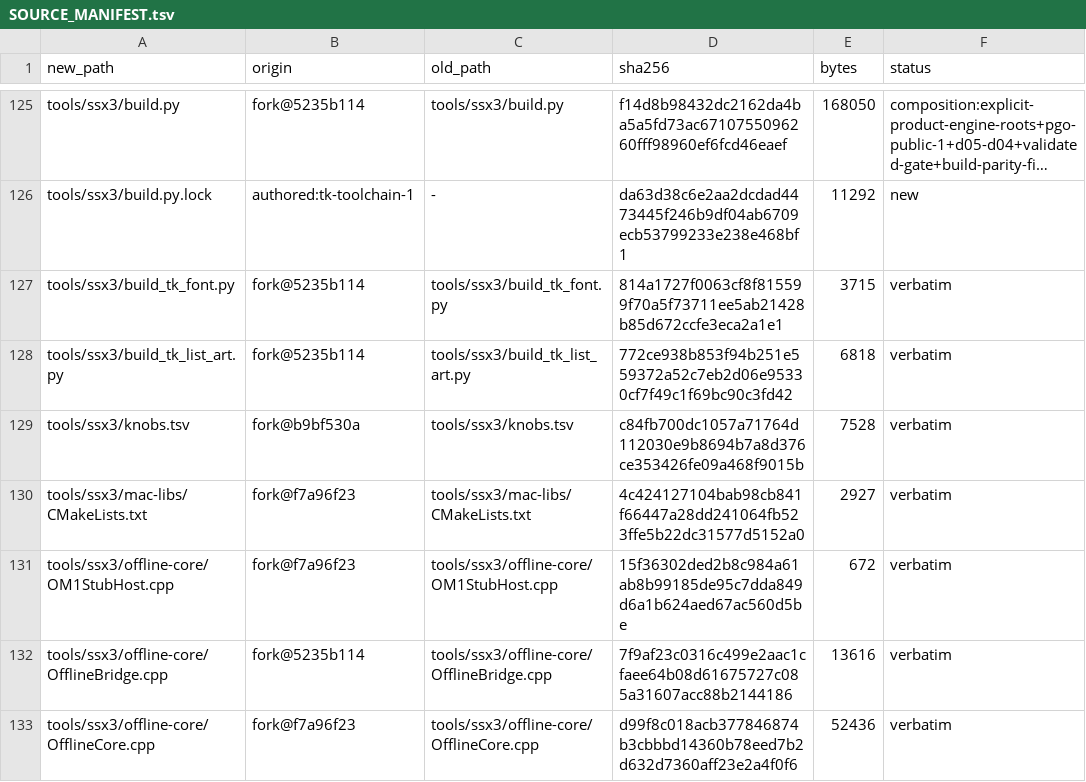
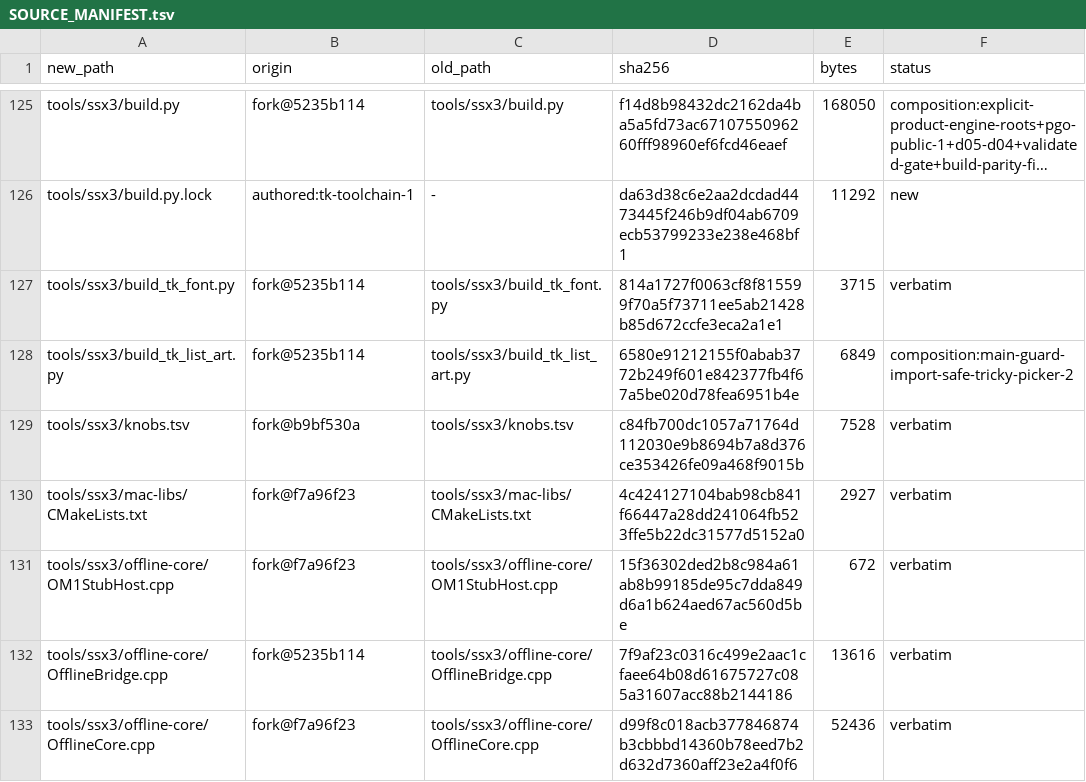
Before and after one commit to brad-richardson/ssx3-120, a TSV file: SOURCE_MANIFEST.tsv, drawn as a sheet; only a part is shown, gaps mark what is left out; long unchanged cells end in ….

Commit message:
[tricky-picker-2] Reclassify guarded bake script as composition
check_manifest follow-up: build_tk_list_art.py gained a main() import guard (import-safe for the atlas step); logic identical. No push.

Orchestrated-By: Muse Code

```diff
--- a/SOURCE_MANIFEST.tsv
+++ b/SOURCE_MANIFEST.tsv
@@ -127,3 +127,3 @@ tools/ssx3/build.py.lock	authored:tk-toolchain-1	-	da63d38c6e2aa2dcdad4473445f24
 tools/ssx3/build_tk_font.py	fork@5235b114	tools/ssx3/build_tk_font.py	814a1727f0063cf8f815599f70a5f73711ee5ab21428b85d672ccfe3eca2a1e1	3715	verbatim
-tools/ssx3/build_tk_list_art.py	fork@5235b114	tools/ssx3/build_tk_list_art.py	772ce938b853f94b251e559372a52c7eb2d06e95330cf7f49c1f69bc90c3fd42	6818	verbatim
+tools/ssx3/build_tk_list_art.py	fork@5235b114	tools/ssx3/build_tk_list_art.py	6580e91212155f0abab3772b249f601e842377fb4f67a5be020d78fea6951b4e	6849	composition:main-guard-import-safe-tricky-picker-2
 tools/ssx3/knobs.tsv	fork@b9bf530a	tools/ssx3/knobs.tsv	c84fb700dc1057a71764d112030e9b8694b7a8d376ce353426fe09a468f9015b	7528	verbatim
```
